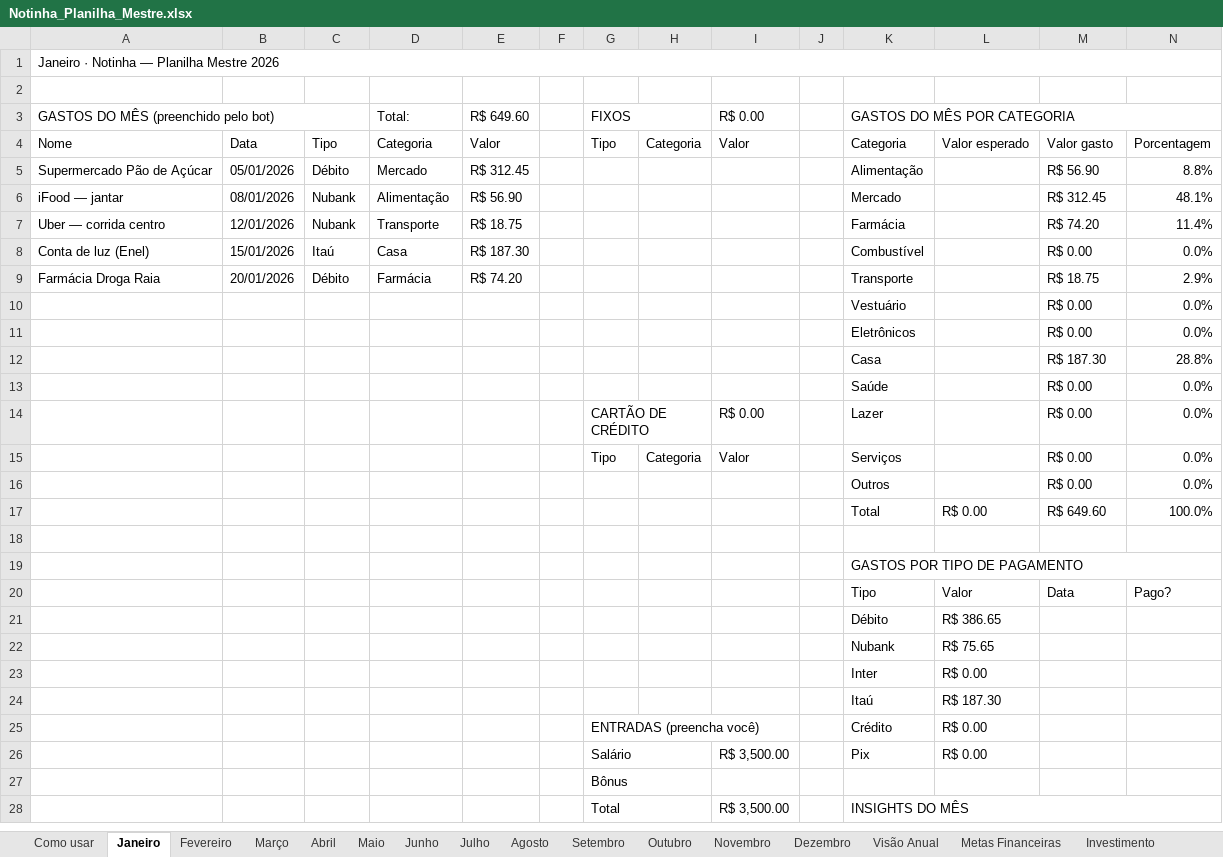
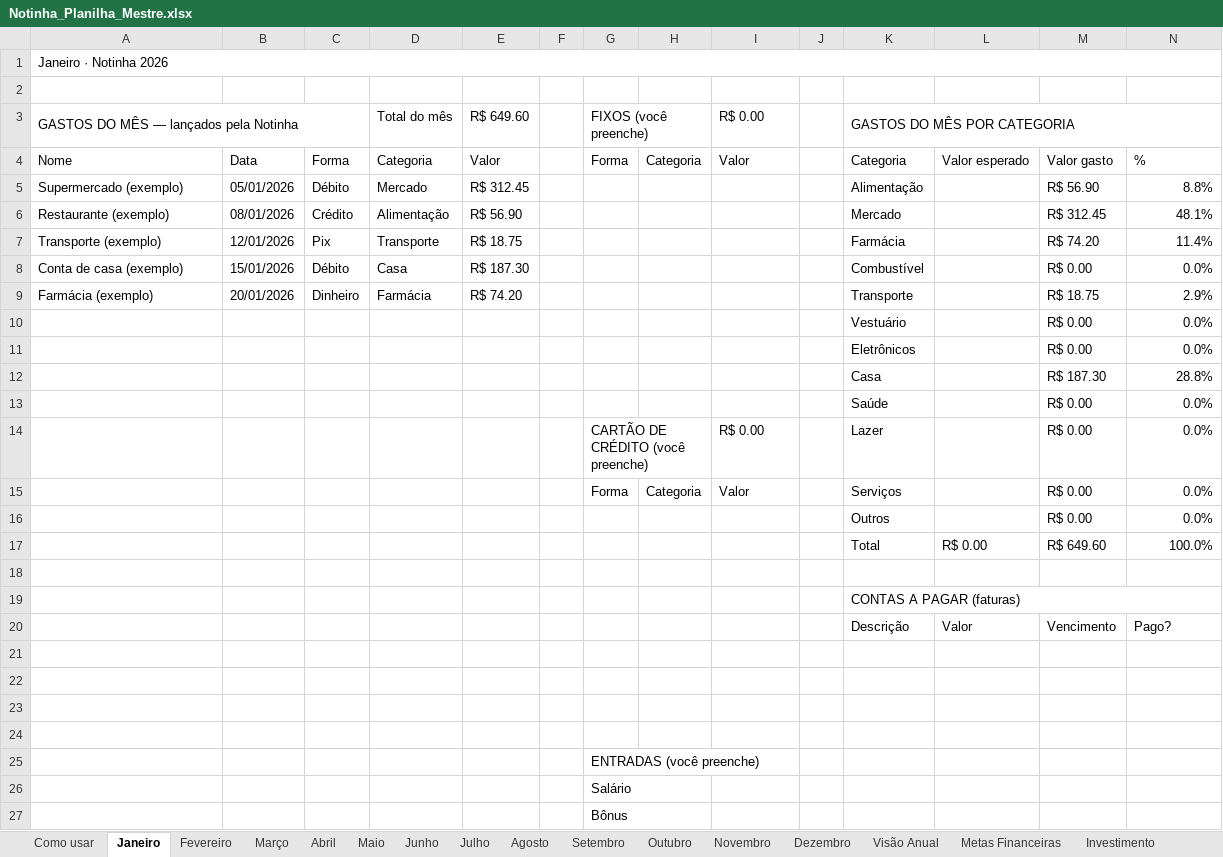
Before and after one commit to demek001/nfbot_website, an Excel workbook: Notinha_Planilha_Mestre.xlsx, sheet Janeiro, drawn as a sheet; only a part is shown; values as stored, in another font and other column widths than the file's, no cell formats; charts and pictures and conditional formats not drawn; removed rows and columns are numbered as before the commit, all else as after; the diff covers the shown part only; the diff names each change by its address in the sheet, - before the commit and + after, or states it on an @@ line.

```diff
--- a/Notinha_Planilha_Mestre.xlsx (sheet Janeiro)
+++ b/Notinha_Planilha_Mestre.xlsx (sheet Janeiro)
-A1: Janeiro · Notinha — Planilha Mestre 2026
+A1: Janeiro · Notinha 2026
-A3: GASTOS DO MÊS (preenchido pelo bot)
+A3: GASTOS DO MÊS — lançados pela Notinha
-D3: Total:
+D3: Total do mês
-G3: FIXOS
+G3: FIXOS (você preenche)
-C4: Tipo
+C4: Forma
-G4 (FIXOS (você preenche)): Tipo
+G4 (FIXOS (você preenche)): Forma
-N4: Porcentagem
+N4: %
-A5: Supermercado Pão de Açúcar
+A5: Supermercado (exemplo)
-A6: iFood — jantar
+A6: Restaurante (exemplo)
-C6: Nubank
+C6: Crédito
-A7: Uber — corrida centro
+A7: Transporte (exemplo)
-C7: Nubank
+C7: Pix
-A8: Conta de luz (Enel)
+A8: Conta de casa (exemplo)
-C8: Itaú
+C8: Débito
-A9: Farmácia Droga Raia
+A9: Farmácia (exemplo)
-C9: Débito
+C9: Dinheiro
-G14 (FIXOS (você preenche)): CARTÃO DE CRÉDITO
+G14 (FIXOS (você preenche)): CARTÃO DE CRÉDITO (você preenche)
-G15 (FIXOS (você preenche)): Tipo
+G15 (FIXOS (você preenche)): Forma
-K19 (GASTOS DO MÊS POR CATEGORIA): GASTOS POR TIPO DE PAGAMENTO
+K19 (GASTOS DO MÊS POR CATEGORIA): CONTAS A PAGAR (faturas)
-K20 (GASTOS DO MÊS POR CATEGORIA): Tipo
+K20 (GASTOS DO MÊS POR CATEGORIA): Descrição
-M20: Data
+M20: Vencimento
-row 21:  |  |  |  |  |  |  |  |  |  | Débito | R$ 386.65
+row 21: (empty)
-row 22:  |  |  |  |  |  |  |  |  |  | Nubank | R$ 75.65
+row 22: (empty)
-row 23:  |  |  |  |  |  |  |  |  |  | Inter | R$ 0.00
+row 23: (empty)
-row 24:  |  |  |  |  |  |  |  |  |  | Itaú | R$ 187.30
+row 24: (empty)
-row 25:  |  |  |  |  |  | ENTRADAS (preencha você) |  |  |  | Crédito | R$ 0.00
-row 26:  |  |  |  |  |  | Salário |  | R$ 3,500.00 |  | Pix | R$ 0.00
+row 25:  |  |  |  |  |  | ENTRADAS (você preenche)
+row 26:  |  |  |  |  |  | Salário
-row 28:  |  |  |  |  |  | Total |  | R$ 3,500.00 |  | INSIGHTS DO MÊS
```
Also changed, not shown: 11 added rows, 8 removed rows and 2 edited cells elsewhere in this sheet, sheet Fevereiro, sheet Março, sheet Abril, sheet Maio, sheet Junho, sheet Julho, 7 more sheets, cell formats, formulas that keep their value, charts or pictures, 1 other file.
